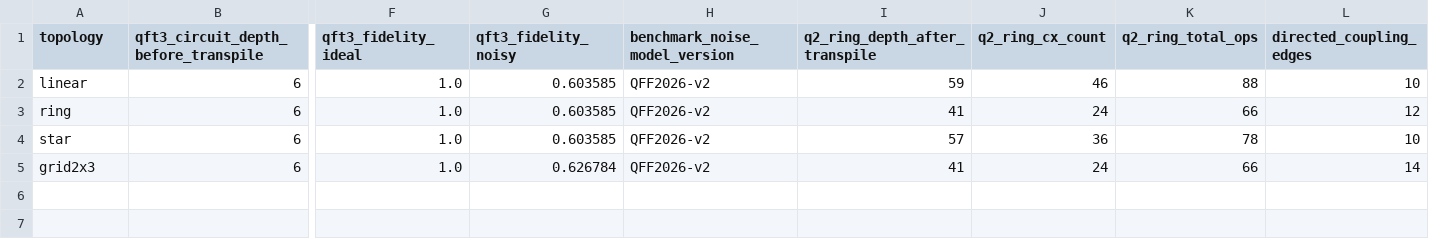
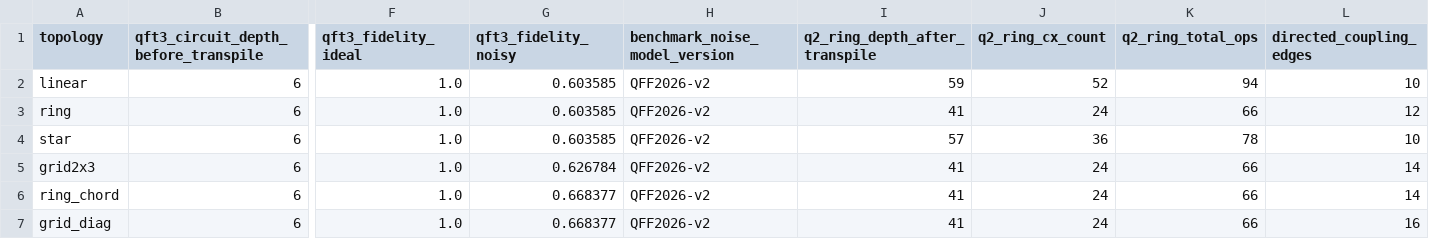
Before and after one commit to jagarapusurya/qff_hackthon, a CSV file: results/tables/processor_d_topology_sweep.csv, drawn as a sheet; only a part is shown, gaps mark what is left out; rows hold the shown columns only; the diff names each change by its address in the sheet, - before the commit and + after, or states it on an @@ line.

Commit message:
Update Processor D sweep: add ring_chord and grid_diag topologies, select ring_chord

```diff
--- a/results/tables/processor_d_topology_sweep.csv
+++ b/results/tables/processor_d_topology_sweep.csv
-J2 (q2_ring_cx_count): 46
+J2 (q2_ring_cx_count): 52
-K2 (q2_ring_total_ops): 88
+K2 (q2_ring_total_ops): 94
+row 6: ring_chord | 6 | 1.0 | 0.668377 | QFF2026-v2 | 41 | 24 | 66 | 14
+row 7: grid_diag | 6 | 1.0 | 0.668377 | QFF2026-v2 | 41 | 24 | 66 | 16
```
Also changed, not shown: 2 other files.
